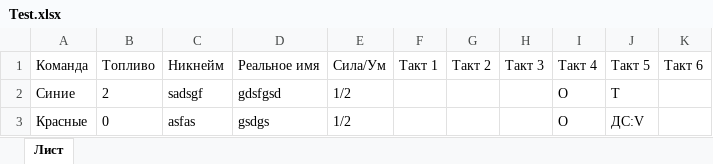
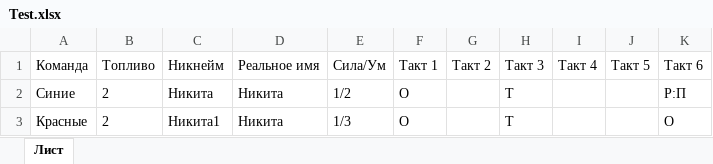
Before and after one commit to bcmmunity/RocketGame, an Excel workbook: RocketGame/wwwroot/Test.xlsx, sheet Лист, drawn as a sheet; values as stored, in another font and other column widths than the file's, no borders; the diff names each change by its address in the sheet, - before the commit and + after, or states it on an @@ line.

```diff
--- a/RocketGame/wwwroot/Test.xlsx (sheet Лист)
+++ b/RocketGame/wwwroot/Test.xlsx (sheet Лист)
-C2 (Никнейм): sadsgf
+C2 (Никнейм): Никита
-D2 (Реальное имя): gdsfgsd
+D2 (Реальное имя): Никита
-F2:F3 (Такт 1): (empty)
+F2:F3 (Такт 1): О
-H2:H3 (Такт 3): (empty)
+H2:H3 (Такт 3): Т
-I2:I3 (Такт 4): О
+I2:I3 (Такт 4): (empty)
-J2 (Такт 5): Т
+J2 (Такт 5): (empty)
-K2 (Такт 6): (empty)
+K2 (Такт 6): Р:П
-B3 (Топливо): 0
+B3 (Топливо): 2
-C3 (Никнейм): asfas
+C3 (Никнейм): Никита1
-D3 (Реальное имя): gsdgs
+D3 (Реальное имя): Никита
-E3 (Сила/Ум): 1/2
+E3 (Сила/Ум): 1/3
-J3 (Такт 5): ДС:V
+J3 (Такт 5): (empty)
-K3 (Такт 6): (empty)
+K3 (Такт 6): О
```
Also changed, not shown: 27 other files.
